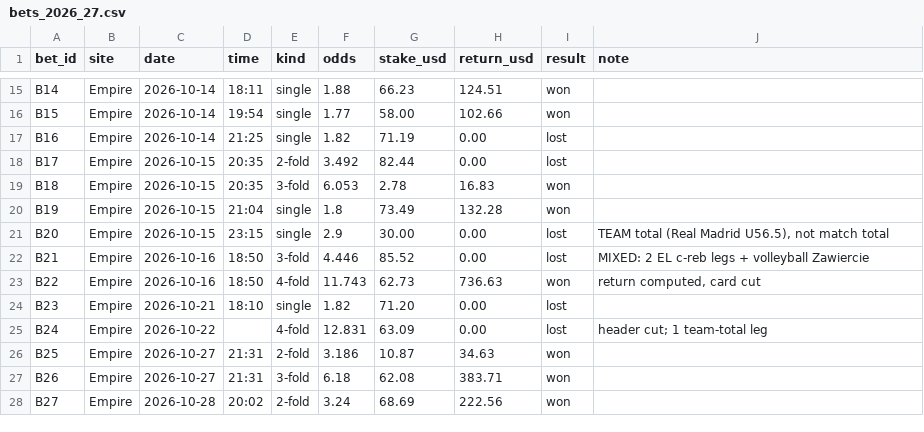
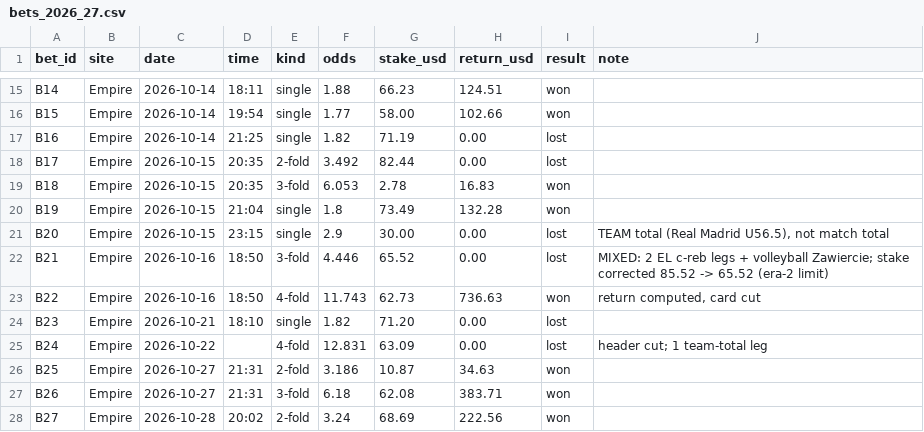
Before and after one commit to baranyavas/euroleague-creb-model, a CSV file: data/bets_2026_27.csv, drawn as a sheet; only a part is shown, gaps mark what is left out.

Commit message:
Add the bankroll report: per-day, weekly and limit-era P&L
Corrects the 2026-10-16 mixed ticket from 85.52 to 65.52: the read was
above the era-2 limit, and 65.52 matches the band the other tickets sit in.
Net 5,319.40 -> 5,339.40 on 2,961.01 staked (ROI +180.3%).

src/bankroll.py writes reports/bankroll_2026_27.md: totals, split by site
and ticket type, weekly blocks (W1 = first seven days), the stake ladder the
slips actually show, and the three limit eras.

```diff
--- a/data/bets_2026_27.csv
+++ b/data/bets_2026_27.csv
@@ -21,3 +21,3 @@ B19,Empire,2026-10-15,21:04,single,1.8,73.49,132.28,won,
 B20,Empire,2026-10-15,23:15,single,2.9,30.00,0.00,lost,"TEAM total (Real Madrid U56.5), not match total"
-B21,Empire,2026-10-16,18:50,3-fold,4.446,85.52,0.00,lost,MIXED: 2 EL c-reb legs + volleyball Zawiercie
+B21,Empire,2026-10-16,18:50,3-fold,4.446,65.52,0.00,lost,MIXED: 2 EL c-reb legs + volleyball Zawiercie; stake corrected 85.52 -> 65.52 (era-2 limit)
 B22,Empire,2026-10-16,18:50,4-fold,11.743,62.73,736.63,won,"return computed, card cut"
```
Also changed, not shown: 2 other files.
